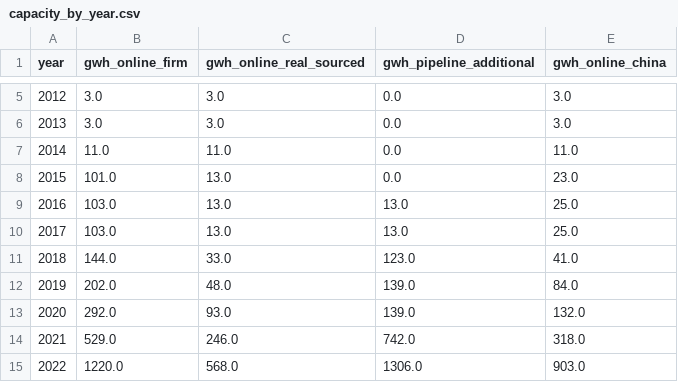
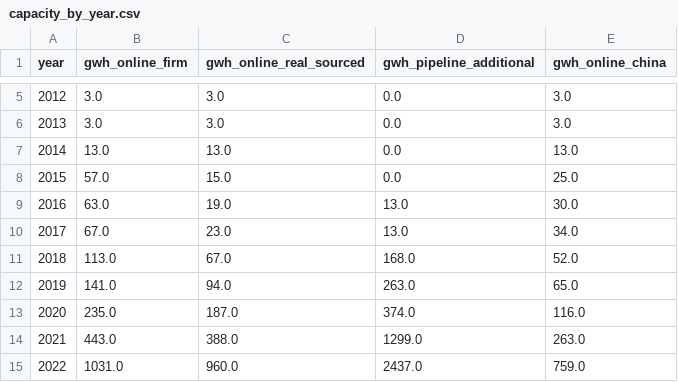
Before and after one commit to dmw24/BatteryFactory, a CSV file: capacity_by_year.csv, drawn as a sheet; only a part is shown, gaps mark what is left out; the diff covers the shown part only.

```diff
--- a/capacity_by_year.csv
+++ b/capacity_by_year.csv
@@ -6,10 +6,10 @@ year,gwh_online_firm,gwh_online_real_sourced,gwh_pipeline_additional,gwh_online_
 2013,3.0,3.0,0.0,3.0
-2014,11.0,11.0,0.0,11.0
-2015,101.0,13.0,0.0,23.0
-2016,103.0,13.0,13.0,25.0
-2017,103.0,13.0,13.0,25.0
-2018,144.0,33.0,123.0,41.0
-2019,202.0,48.0,139.0,84.0
-2020,292.0,93.0,139.0,132.0
-2021,529.0,246.0,742.0,318.0
-2022,1220.0,568.0,1306.0,903.0
+2014,13.0,13.0,0.0,13.0
+2015,57.0,15.0,0.0,25.0
+2016,63.0,19.0,13.0,30.0
+2017,67.0,23.0,13.0,34.0
+2018,113.0,67.0,168.0,52.0
+2019,141.0,94.0,263.0,65.0
+2020,235.0,187.0,374.0,116.0
+2021,443.0,388.0,1299.0,263.0
+2022,1031.0,960.0,2437.0,759.0
```
Also changed, not shown: 32 edited cells elsewhere in this file, capacity_by_year_region.csv, 3 other files.
